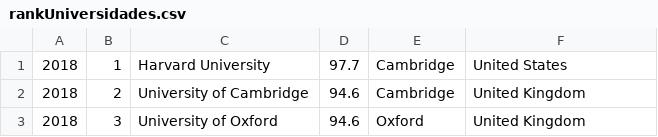
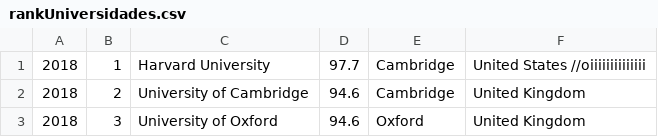
Before and after one commit to italo-rabelo/Algoritmo-de-manipula-o-base-de-dados-em-C-, a CSV file: rankUniversidades.csv, drawn as a sheet; only a part is shown.

Commit message:
oiiiiii

```diff
--- a/rankUniversidades.csv
+++ b/rankUniversidades.csv
@@ -1,2 +1,2 @@
-2018,1,Harvard University,97.7,Cambridge, United States
+2018,1,Harvard University,97.7,Cambridge, United States //oiiiiiiiiiiiiii
 2018,2,University of Cambridge,94.6,Cambridge, United Kingdom
```
